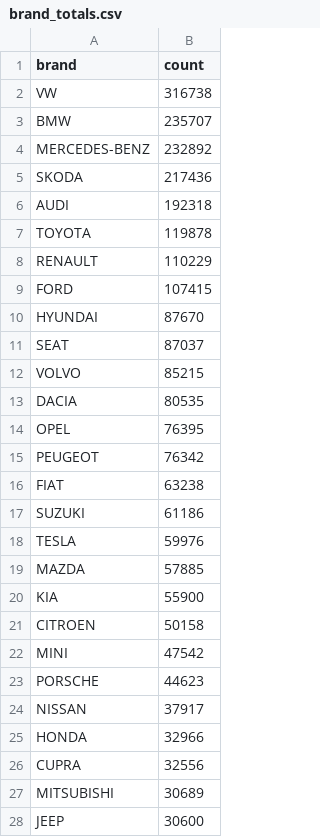
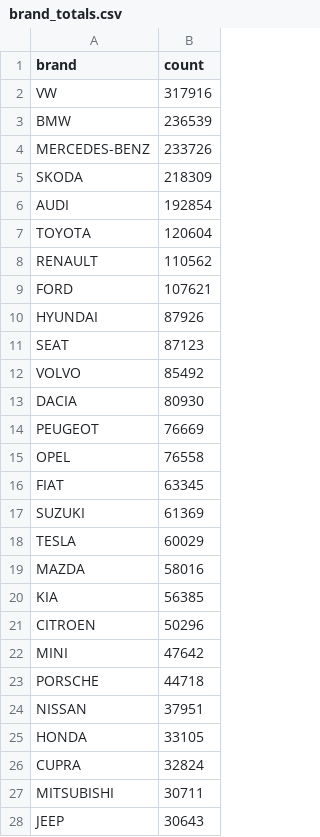
Before and after one commit to mkubicek/swiss-vehicle-stats, a CSV file: data/processed/brand_totals.csv, drawn as a sheet; only a part is shown; the diff covers the shown part only.

```diff
--- a/data/processed/brand_totals.csv
+++ b/data/processed/brand_totals.csv
@@ -1,28 +1,28 @@
 brand,count
-VW,316738
-BMW,235707
-MERCEDES-BENZ,232892
-SKODA,217436
-AUDI,192318
-TOYOTA,119878
-RENAULT,110229
-FORD,107415
-HYUNDAI,87670
-SEAT,87037
-VOLVO,85215
-DACIA,80535
-OPEL,76395
-PEUGEOT,76342
-FIAT,63238
-SUZUKI,61186
-TESLA,59976
-MAZDA,57885
-KIA,55900
-CITROEN,50158
-MINI,47542
-PORSCHE,44623
-NISSAN,37917
-HONDA,32966
-CUPRA,32556
-MITSUBISHI,30689
-JEEP,30600
+VW,317916
+BMW,236539
+MERCEDES-BENZ,233726
+SKODA,218309
+AUDI,192854
+TOYOTA,120604
+RENAULT,110562
+FORD,107621
+HYUNDAI,87926
+SEAT,87123
+VOLVO,85492
+DACIA,80930
+PEUGEOT,76669
+OPEL,76558
+FIAT,63345
+SUZUKI,61369
+TESLA,60029
+MAZDA,58016
+KIA,56385
+CITROEN,50296
+MINI,47642
+PORSCHE,44718
+NISSAN,37951
+HONDA,33105
+CUPRA,32824
+MITSUBISHI,30711
+JEEP,30643
```
Also changed, not shown: 7 added rows, 7 removed rows, 4 moved rows and 35 edited cells elsewhere in this file, data/processed/brand_bev_by_month.csv, data/processed/brand_by_year.csv, 25 other files.
